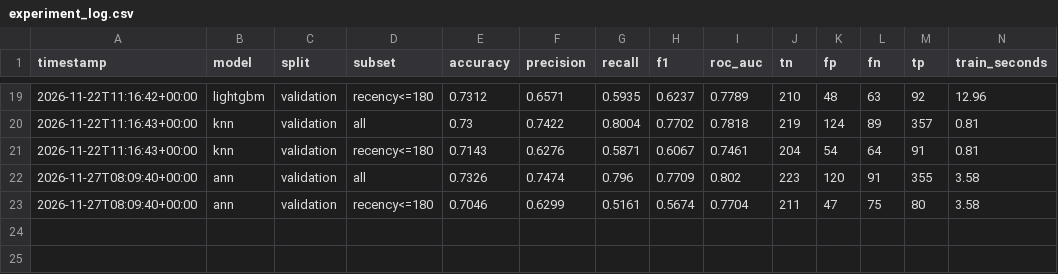
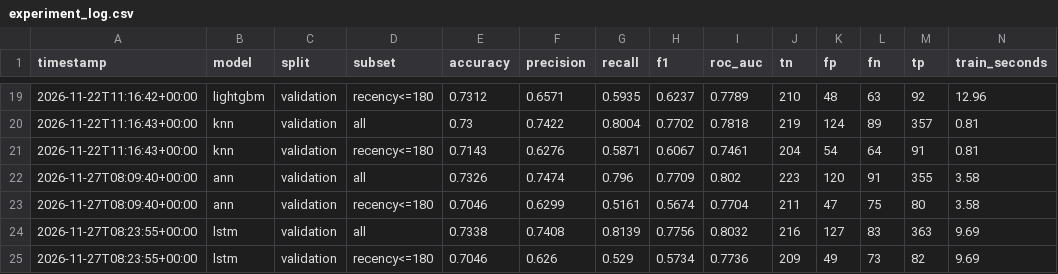
Before and after one commit to palakg242-dotcom/customer-behavior-prediction, a CSV file: models_artifacts/experiment_log.csv, drawn as a sheet; only a part is shown, gaps mark what is left out; rows hold the shown columns only; the diff names each change by its address in the sheet, - before the commit and + after, or states it on an @@ line.

Commit message:
Add purchase-sequence builder with leakage tests and PyTorch LSTM churn model

```diff
--- a/models_artifacts/experiment_log.csv
+++ b/models_artifacts/experiment_log.csv
+row 24: 2026-11-27T08:23:55+00:00 | lstm | validation | all | 0.7338 | 0.7408 | 0.8139 | 0.7756 | 0.8032 | 216 | 127 | 83 | 363 | 9.69
+row 25: 2026-11-27T08:23:55+00:00 | lstm | validation | recency<=180 | 0.7046 | 0.626 | 0.529 | 0.5734 | 0.7736 | 209 | 49 | 73 | 82 | 9.69
```
Also changed, not shown: 7 other files.
